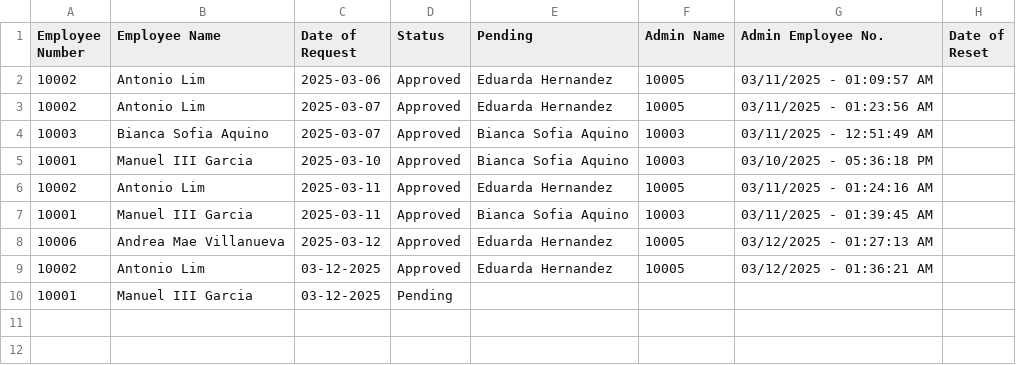
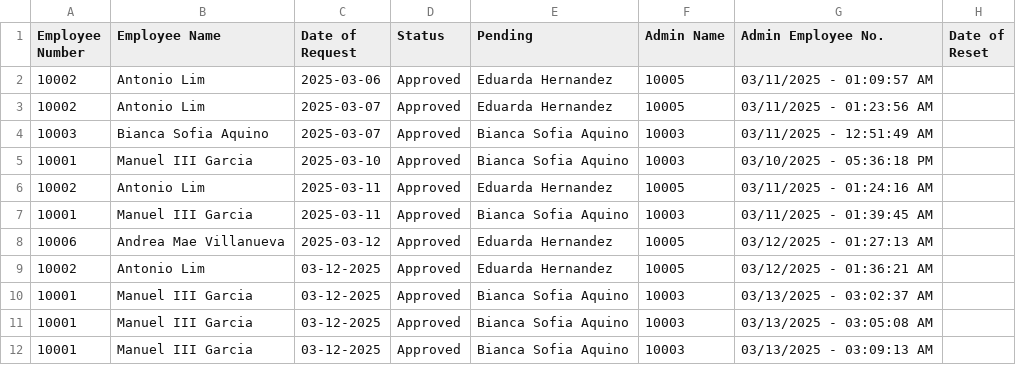
Before and after one commit to shekinahjabez/Terminal-Assessment-MotorPH-Payroll-System-OOP, a CSV file: src/data9/Password_Reset_Requests.csv, drawn as a sheet.

Commit message:
Debug IT Dashboard Disabling the reset password initially

```diff
--- a/src/data9/Password_Reset_Requests.csv
+++ b/src/data9/Password_Reset_Requests.csv
@@ -9,2 +9,4 @@ Employee Number,Employee Name,Date of Request,Status,Pending,Admin Name,Admin Em
 10002,Antonio Lim,03-12-2025,Approved,Eduarda Hernandez,10005,03/12/2025 - 01:36:21 AM
-10001,Manuel III Garcia,03-12-2025,Pending,,,
+10001,Manuel III Garcia,03-12-2025,Approved,Bianca Sofia Aquino,10003,03/13/2025 - 03:02:37 AM
+10001,Manuel III Garcia,03-12-2025,Approved,Bianca Sofia Aquino,10003,03/13/2025 - 03:05:08 AM
+10001,Manuel III Garcia,03-12-2025,Approved,Bianca Sofia Aquino,10003,03/13/2025 - 03:09:13 AM
```
Also changed, not shown: src/data9/Login.csv, 2 other files.
